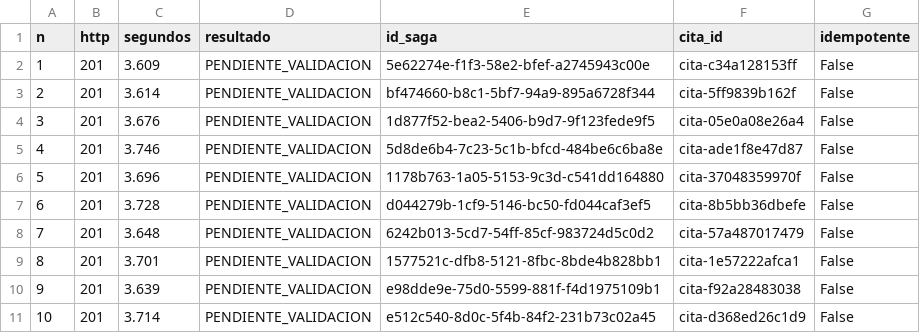
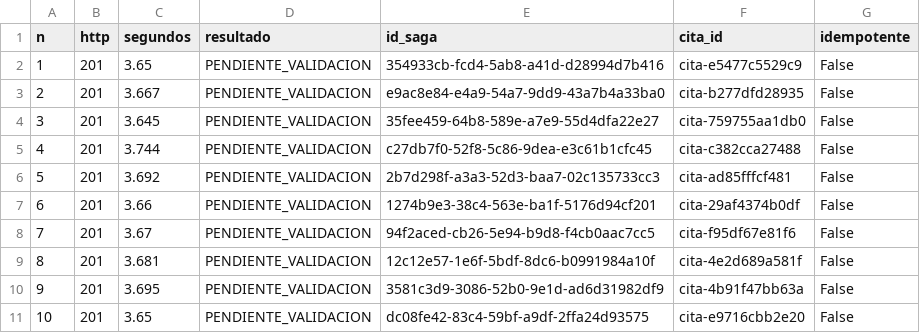
Before and after one commit to Xaiwu/blood-donation-resilient-saga, a CSV file: experimentos/evidencia/3b_bulkhead_sin-patron.csv, drawn as a sheet; only a part is shown; the diff covers the shown part only.

```diff
--- a/experimentos/evidencia/3b_bulkhead_sin-patron.csv
+++ b/experimentos/evidencia/3b_bulkhead_sin-patron.csv
@@ -1,11 +1,11 @@
 n,http,segundos,resultado,id_saga,cita_id,idempotente
-1,201,3.609,PENDIENTE_VALIDACION,5e62274e-f1f3-58e2-bfef-a2745943c00e,cita-c34a128153ff,False
-2,201,3.614,PENDIENTE_VALIDACION,bf474660-b8c1-5bf7-94a9-895a6728f344,cita-5ff9839b162f,False
-3,201,3.676,PENDIENTE_VALIDACION,1d877f52-bea2-5406-b9d7-9f123fede9f5,cita-05e0a08e26a4,False
-4,201,3.746,PENDIENTE_VALIDACION,5d8de6b4-7c23-5c1b-bfcd-484be6c6ba8e,cita-ade1f8e47d87,False
-5,201,3.696,PENDIENTE_VALIDACION,1178b763-1a05-5153-9c3d-c541dd164880,cita-37048359970f,False
-6,201,3.728,PENDIENTE_VALIDACION,d044279b-1cf9-5146-bc50-fd044caf3ef5,cita-8b5bb36dbefe,False
-7,201,3.648,PENDIENTE_VALIDACION,6242b013-5cd7-54ff-85cf-983724d5c0d2,cita-57a487017479,False
-8,201,3.701,PENDIENTE_VALIDACION,1577521c-dfb8-5121-8fbc-8bde4b828bb1,cita-1e57222afca1,False
-9,201,3.639,PENDIENTE_VALIDACION,e98dde9e-75d0-5599-881f-f4d1975109b1,cita-f92a28483038,False
-10,201,3.714,PENDIENTE_VALIDACION,e512c540-8d0c-5f4b-84f2-231b73c02a45,cita-d368ed26c1d9,False
+1,201,3.65,PENDIENTE_VALIDACION,354933cb-fcd4-5ab8-a41d-d28994d7b416,cita-e5477c5529c9,False
+2,201,3.667,PENDIENTE_VALIDACION,e9ac8e84-e4a9-54a7-9dd9-43a7b4a33ba0,cita-b277dfd28935,False
+3,201,3.645,PENDIENTE_VALIDACION,35fee459-64b8-589e-a7e9-55d4dfa22e27,cita-759755aa1db0,False
+4,201,3.744,PENDIENTE_VALIDACION,c27db7f0-52f8-5c86-9dea-e3c61b1cfc45,cita-c382cca27488,False
+5,201,3.692,PENDIENTE_VALIDACION,2b7d298f-a3a3-52d3-baa7-02c135733cc3,cita-ad85fffcf481,False
+6,201,3.66,PENDIENTE_VALIDACION,1274b9e3-38c4-563e-ba1f-5176d94cf201,cita-29af4374b0df,False
+7,201,3.67,PENDIENTE_VALIDACION,94f2aced-cb26-5e94-b9d8-f4cb0aac7cc5,cita-f95df67e81f6,False
+8,201,3.681,PENDIENTE_VALIDACION,12c12e57-1e6f-5bdf-8dc6-b0991984a10f,cita-4e2d689a581f,False
+9,201,3.695,PENDIENTE_VALIDACION,3581c3d9-3086-52b0-9e1d-ad6d31982df9,cita-4b91f47bb63a,False
+10,201,3.65,PENDIENTE_VALIDACION,dc08fe42-83c4-59bf-a9df-2ffa24d93575,cita-e9716cbb2e20,False
```
Also changed, not shown: 156 edited cells elsewhere in this file, experimentos/evidencia/1_feliz.csv, experimentos/evidencia/2_compensacion.csv, 8 other files.
